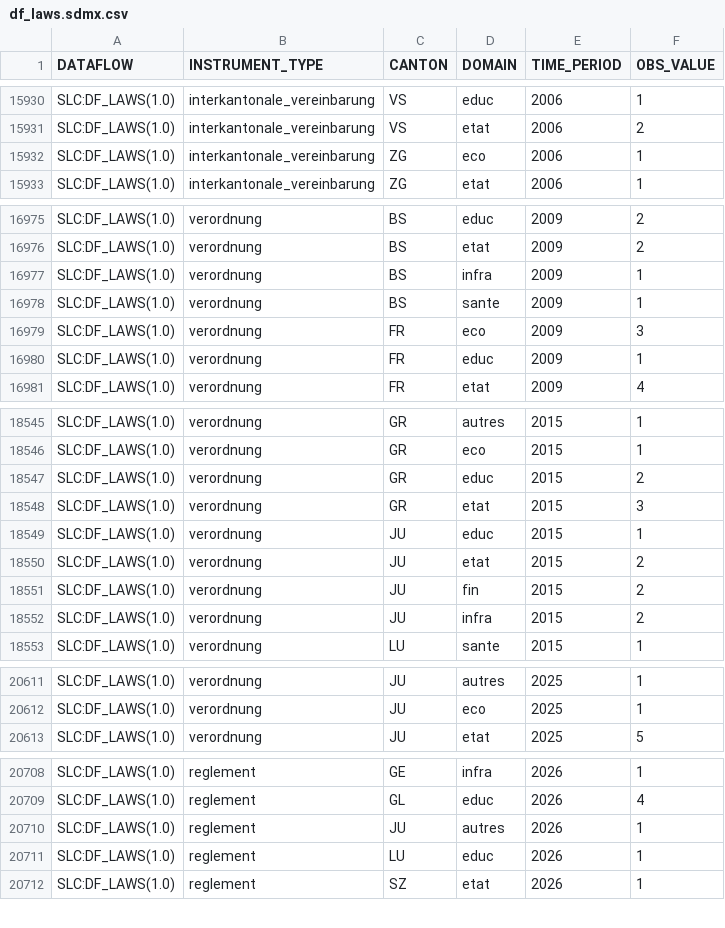
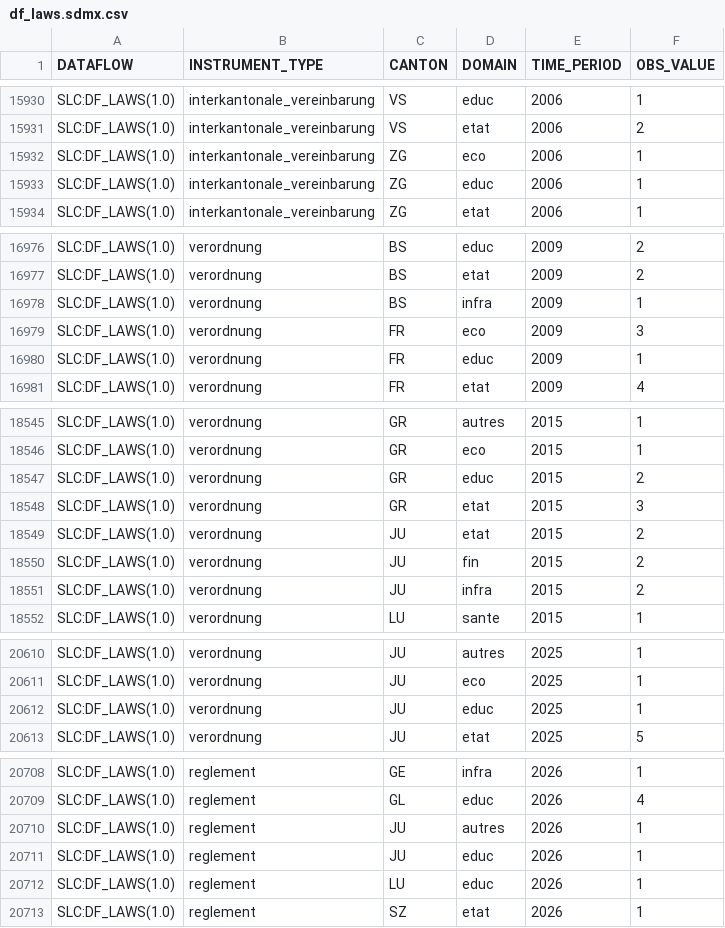
Before and after one commit to swiss-law-as-source/swiss-law-as-source.github.io, a CSV file: api/sdmx/data/df_laws.sdmx.csv, drawn as a sheet; only a part is shown, gaps mark what is left out; the diff covers the shown part only.

```diff
--- a/api/sdmx/data/df_laws.sdmx.csv
+++ b/api/sdmx/data/df_laws.sdmx.csv
@@ -15932,2 +15932,3 @@ SLC:DF_LAWS(1.0),interkantonale_vereinbarung,VS,etat,2006,2
 SLC:DF_LAWS(1.0),interkantonale_vereinbarung,ZG,eco,2006,1
+SLC:DF_LAWS(1.0),interkantonale_vereinbarung,ZG,educ,2006,1
 SLC:DF_LAWS(1.0),interkantonale_vereinbarung,ZG,etat,2006,1
@@ -16977,3 +16978,2 @@ SLC:DF_LAWS(1.0),verordnung,BS,etat,2009,2
 SLC:DF_LAWS(1.0),verordnung,BS,infra,2009,1
-SLC:DF_LAWS(1.0),verordnung,BS,sante,2009,1
 SLC:DF_LAWS(1.0),verordnung,FR,eco,2009,3
@@ -18548,3 +18548,2 @@ SLC:DF_LAWS(1.0),verordnung,GR,educ,2015,2
 SLC:DF_LAWS(1.0),verordnung,GR,etat,2015,3
-SLC:DF_LAWS(1.0),verordnung,JU,educ,2015,1
 SLC:DF_LAWS(1.0),verordnung,JU,etat,2015,2
@@ -20612,2 +20611,3 @@ SLC:DF_LAWS(1.0),verordnung,JU,autres,2025,1
 SLC:DF_LAWS(1.0),verordnung,JU,eco,2025,1
+SLC:DF_LAWS(1.0),verordnung,JU,educ,2025,1
 SLC:DF_LAWS(1.0),verordnung,JU,etat,2025,5
@@ -20710,2 +20710,3 @@ SLC:DF_LAWS(1.0),reglement,GL,educ,2026,4
 SLC:DF_LAWS(1.0),reglement,JU,autres,2026,1
+SLC:DF_LAWS(1.0),reglement,JU,educ,2026,1
 SLC:DF_LAWS(1.0),reglement,LU,educ,2026,1
```
Also changed, not shown: 1 added row and 44 edited cells elsewhere in this file, api/v1/csv/concordats_memberships.csv, api/v1/csv/interkantonale_vereinbarung_canton_year.csv, 46 other files.
